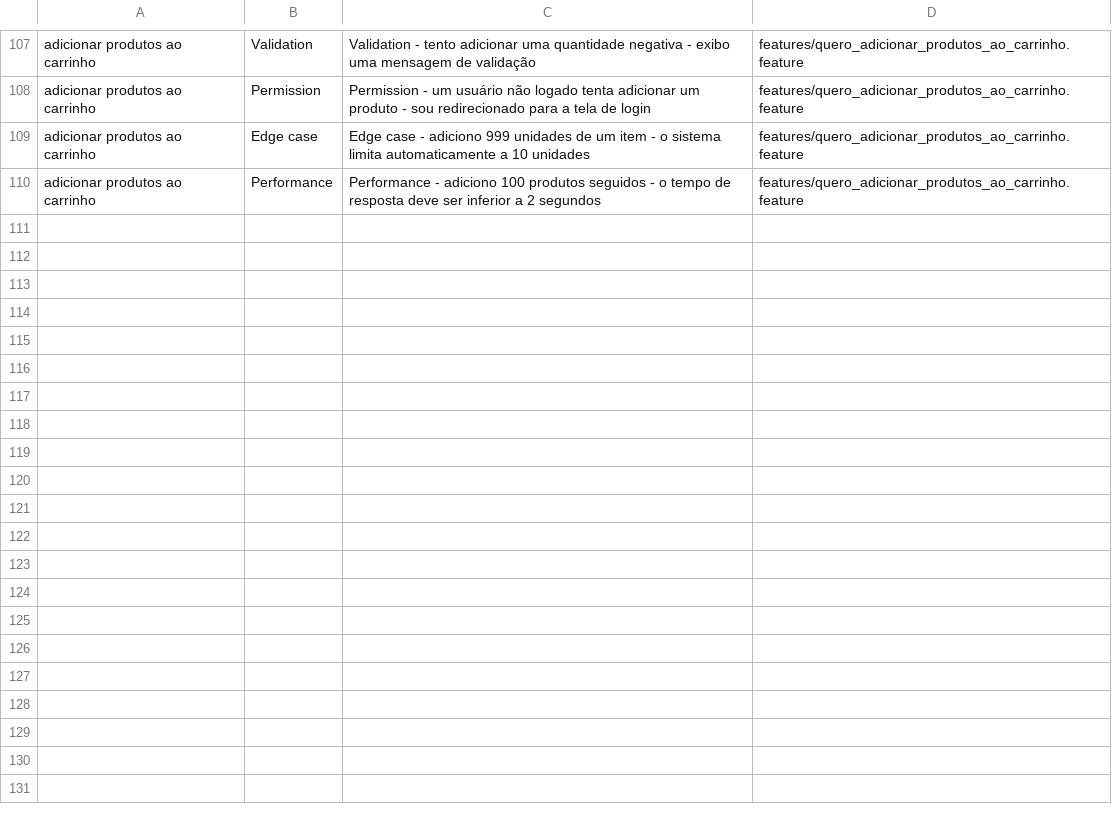
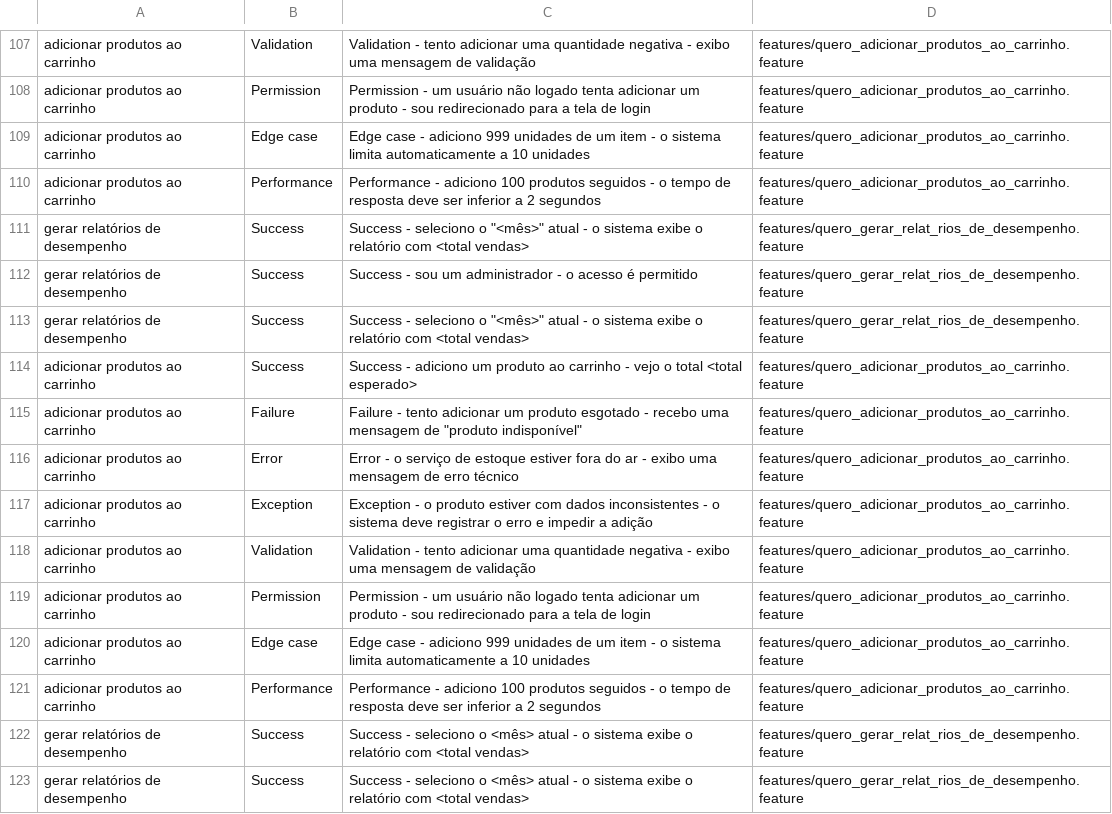
Before and after one commit to David-Nascimento/bdd-generationX, a CSV file: output/rastreabilidade.csv, drawn as a sheet; only a part is shown, gaps mark what is left out; the diff covers the shown part only.

```diff
--- a/output/rastreabilidade.csv
+++ b/output/rastreabilidade.csv
@@ -110 +110,14 @@ adicionar produtos ao carrinho;Edge case;Edge case - adiciono 999 unidades de um
 adicionar produtos ao carrinho;Performance;Performance - adiciono 100 produtos seguidos - o tempo de resposta deve ser inferior a 2 segundos;features/quero_adicionar_produtos_ao_carrinho.feature
+gerar relatórios de desempenho;Success;"Success - seleciono o ""<mês>"" atual - o sistema exibe o relatório com <total vendas>";features/quero_gerar_relat_rios_de_desempenho.feature
+gerar relatórios de desempenho;Success;Success - sou um administrador - o acesso é permitido;features/quero_gerar_relat_rios_de_desempenho.feature
+gerar relatórios de desempenho;Success;"Success - seleciono o ""<mês>"" atual - o sistema exibe o relatório com <total vendas>";features/quero_gerar_relat_rios_de_desempenho.feature
+adicionar produtos ao carrinho;Success;Success - adiciono um produto ao carrinho - vejo o total <total esperado>;features/quero_adicionar_produtos_ao_carrinho.feature
+adicionar produtos ao carrinho;Failure;"Failure - tento adicionar um produto esgotado - recebo uma mensagem de ""produto indisponível""";features/quero_adicionar_produtos_ao_carrinho.feature
+adicionar produtos ao carrinho;Error;Error - o serviço de estoque estiver fora do ar - exibo uma mensagem de erro técnico;features/quero_adicionar_produtos_ao_carrinho.feature
+adicionar produtos ao carrinho;Exception;Exception - o produto estiver com dados inconsistentes - o sistema deve registrar o erro e impedir a adição;features/quero_adicionar_produtos_ao_carrinho.feature
+adicionar produtos ao carrinho;Validation;Validation - tento adicionar uma quantidade negativa - exibo uma mensagem de validação;features/quero_adicionar_produtos_ao_carrinho.feature
+adicionar produtos ao carrinho;Permission;Permission - um usuário não logado tenta adicionar um produto - sou redirecionado para a tela de login;features/quero_adicionar_produtos_ao_carrinho.feature
+adicionar produtos ao carrinho;Edge case;Edge case - adiciono 999 unidades de um item - o sistema limita automaticamente a 10 unidades;features/quero_adicionar_produtos_ao_carrinho.feature
+adicionar produtos ao carrinho;Performance;Performance - adiciono 100 produtos seguidos - o tempo de resposta deve ser inferior a 2 segundos;features/quero_adicionar_produtos_ao_carrinho.feature
+gerar relatórios de desempenho;Success;Success - seleciono o <mês> atual - o sistema exibe o relatório com <total vendas>;features/quero_gerar_relat_rios_de_desempenho.feature
+gerar relatórios de desempenho;Success;Success - seleciono o <mês> atual - o sistema exibe o relatório com <total vendas>;features/quero_gerar_relat_rios_de_desempenho.feature
```
Also changed, not shown: 13 added rows elsewhere in this file, 4 other files.
